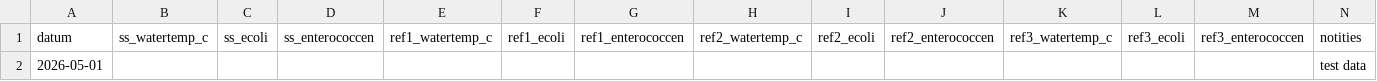
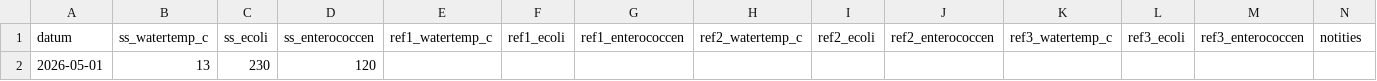
Before and after one commit to pool-is-cool/sunday-swims, a CSV file: data/metingen.csv, drawn as a sheet.

Commit message:
data: add measurement 2026-05-01

```diff
--- a/data/metingen.csv
+++ b/data/metingen.csv
@@ -1,2 +1,2 @@
 datum,ss_watertemp_c,ss_ecoli,ss_enterococcen,ref1_watertemp_c,ref1_ecoli,ref1_enterococcen,ref2_watertemp_c,ref2_ecoli,ref2_enterococcen,ref3_watertemp_c,ref3_ecoli,ref3_enterococcen,notities
-2026-05-01,,,,,,,,,,,,,test data
+2026-05-01,13,230,120,,,,,,,,,,
```
